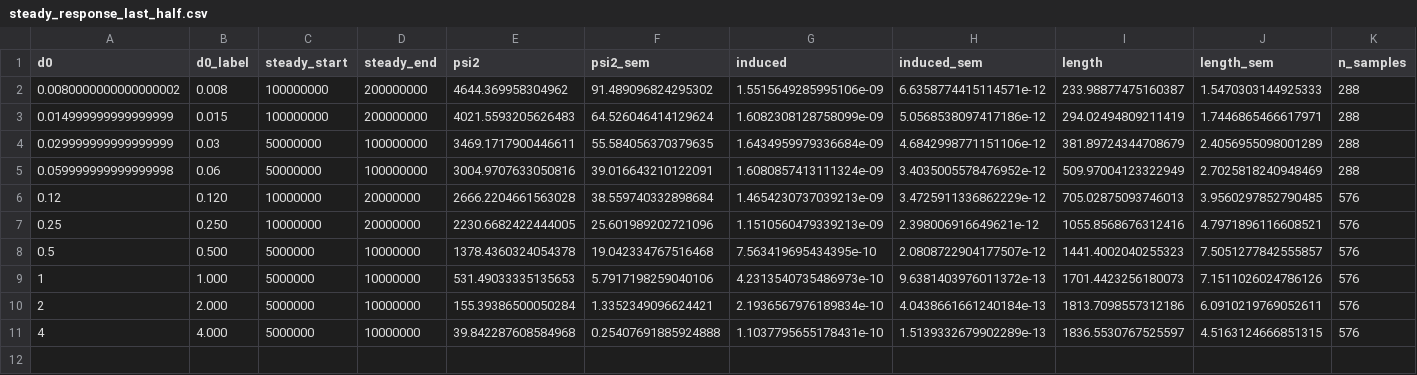
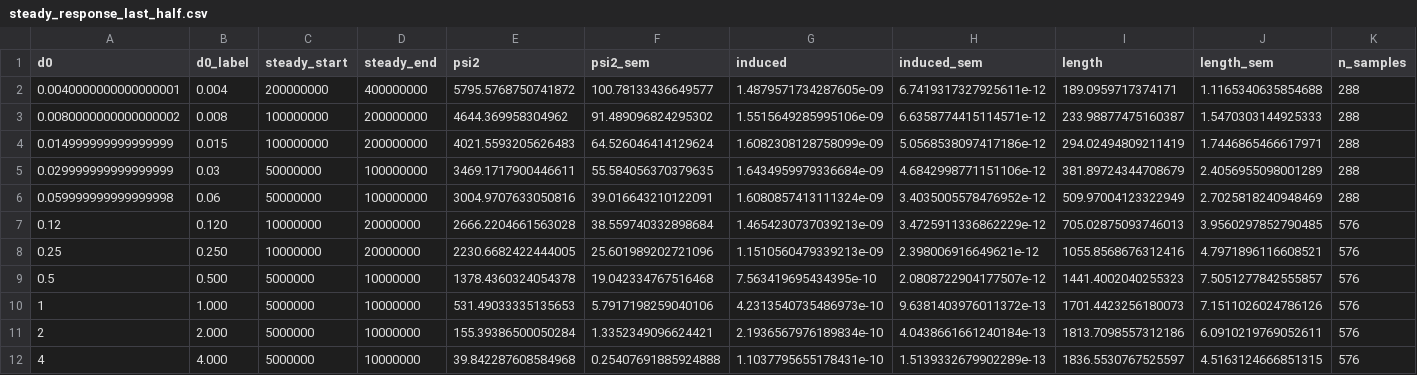
Before and after one commit to nakano35255/spectral-hohenberg-halperin-dynamics-2d, a CSV file: examples/04_ness_uniform_gradient/energetics/processed_data/Sc1/steady_response_last_half.csv, drawn as a sheet; only a part is shown; rows hold the shown columns only; the diff names each change by its address in the sheet, - before the commit and + after, or states it on an @@ line.

```diff
--- a/examples/04_ness_uniform_gradient/energetics/processed_data/Sc1/steady_response_last_half.csv
+++ b/examples/04_ness_uniform_gradient/energetics/processed_data/Sc1/steady_response_last_half.csv
+row 2: 0.0040000000000000001 | 0.004 | 200000000 | 400000000 | 5795.5768750741872 | 100.78133436649577 | 1.4879571734287605e-09 | 6.7419317327925611e-12 | 189.0959717374171 | 1.1165340635854688 | 288
```
Also changed, not shown: examples/04_ness_uniform_gradient/energetics/processed_data/Sc1/metadata.csv, examples/04_ness_uniform_gradient/energetics/processed_data/Sc4/metadata.csv, 10 other files.
